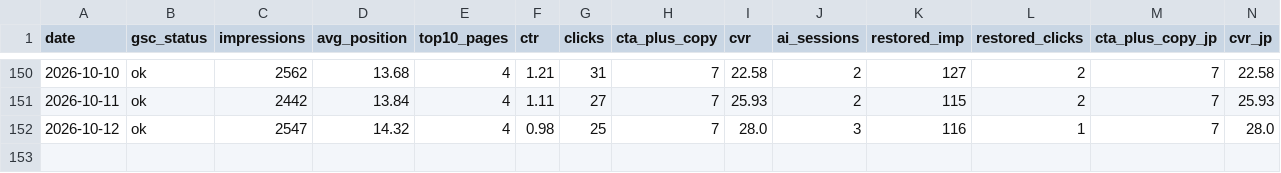
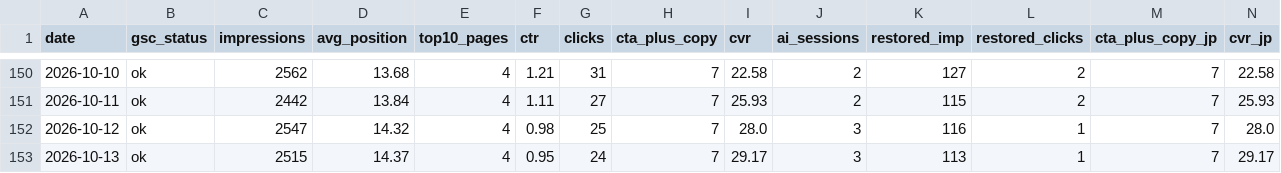
Before and after one commit to smkrrry-blip/sellersprite-lp-, a CSV file: kpi_history.csv, drawn as a sheet; only a part is shown, gaps mark what is left out; rows hold the shown columns only; the diff names each change by its address in the sheet, - before the commit and + after, or states it on an @@ line.

Commit message:
chore: update dashboard data 2026-10-13

```diff
--- a/kpi_history.csv
+++ b/kpi_history.csv
+row 153: 2026-10-13 | ok | 2515 | 14.37 | 4 | 0.95 | 24 | 7 | 29.17 | 3 | 113 | 1 | 7 | 29.17
```
Also changed, not shown: 1 other file.
